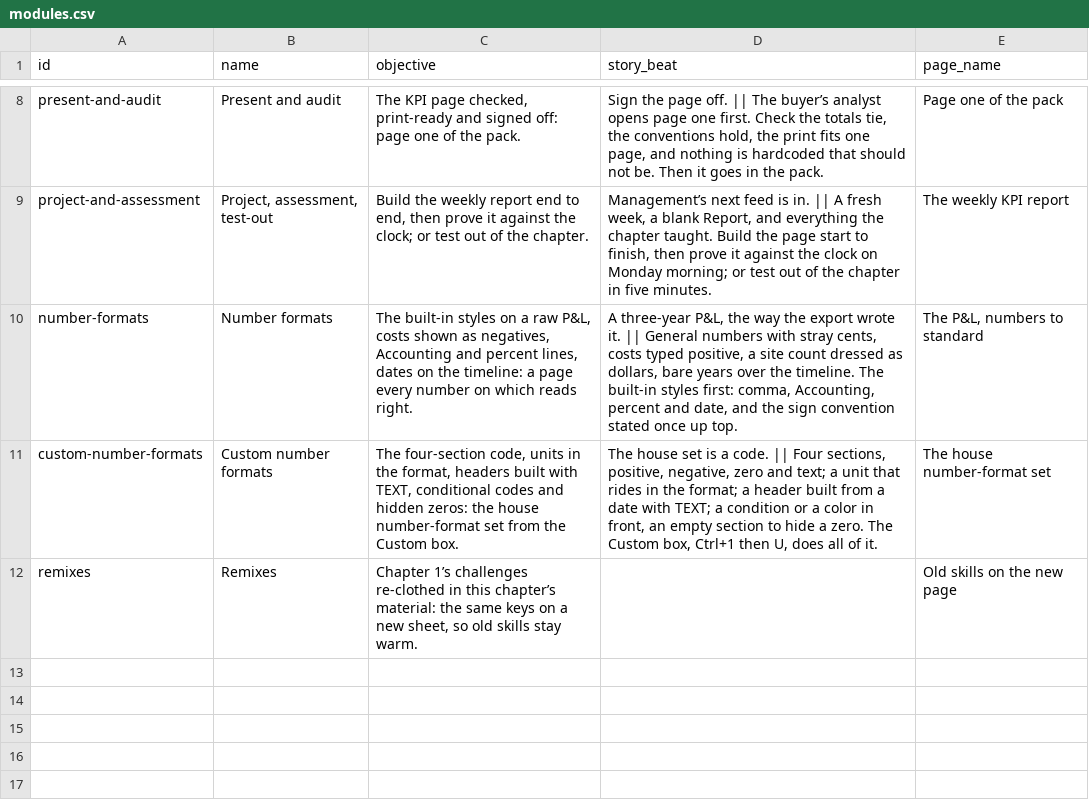
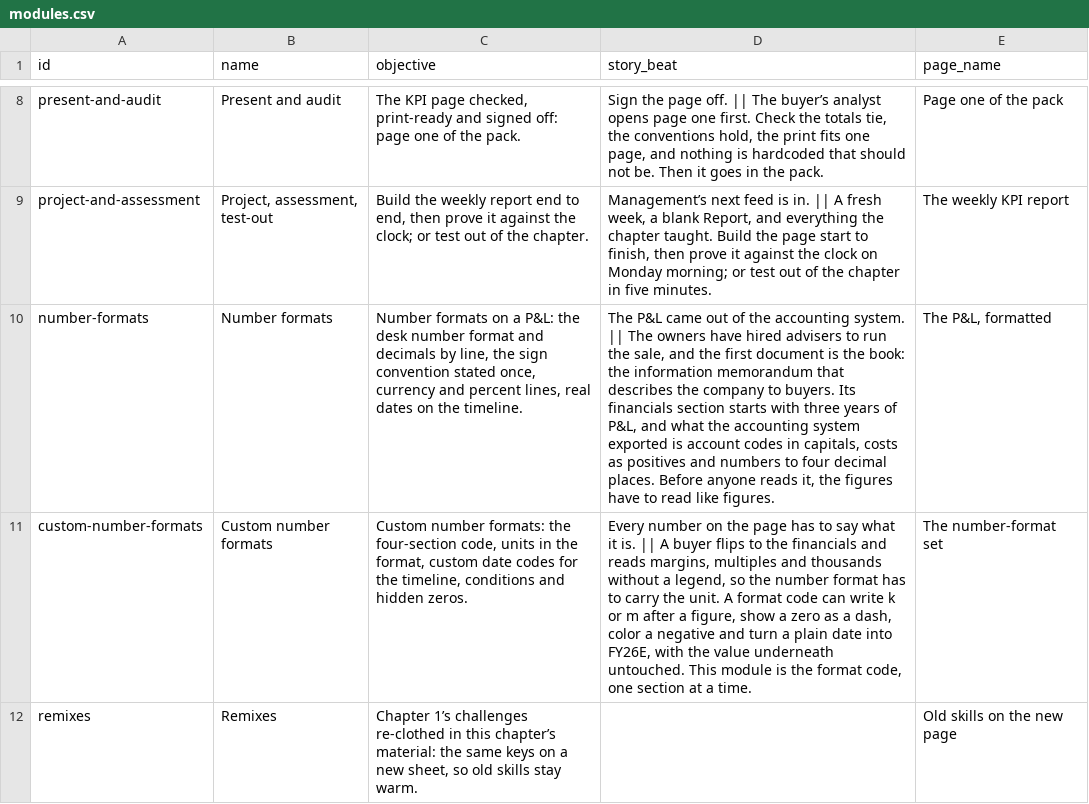
Before and after one commit to rathunter69/Hotkey.gg, a CSV file: app2/content/copy/modules.csv, drawn as a sheet; only a part is shown, gaps mark what is left out; the diff names each change by its address in the sheet, - before the commit and + after, or states it on an @@ line.

```diff
--- a/app2/content/copy/modules.csv
+++ b/app2/content/copy/modules.csv
-C10 (objective): The built-in styles on a raw P&L, costs shown as negatives, Accounting and percent lines, dates on the timeline: a page every number on which reads right.
+C10 (objective): Number formats on a P&L: the desk number format and decimals by line, the sign convention stated once, currency and percent lines, real dates on the timeline.
-D10 (story_beat): A three-year P&L, the way the export wrote it. || General numbers with stray cents, costs typed positive, a site count dressed as dollars, bare years over the timeline. The built-in styles first: comma, Accounting, percent and date, and the sign convention stated once up top.
+D10 (story_beat): The P&L came out of the accounting system. || The owners have hired advisers to run the sale, and the first document is the book: the information memorandum that describes the company to buyers. Its financials section starts with three years of P&L, and what the accounting system exported is account codes in capitals, costs as positives and numbers to four decimal places. Before anyone reads it, the figures have to read like figures.
-E10 (page_name): The P&L, numbers to standard
+E10 (page_name): The P&L, formatted
-C11 (objective): The four-section code, units in the format, headers built with TEXT, conditional codes and hidden zeros: the house number-format set from the Custom box.
+C11 (objective): Custom number formats: the four-section code, units in the format, custom date codes for the timeline, conditions and hidden zeros.
-D11 (story_beat): The house set is a code. || Four sections, positive, negative, zero and text; a unit that rides in the format; a header built from a date with TEXT; a condition or a color in front, an empty section to hide a zero. The Custom box, Ctrl+1 then U, does all of it.
+D11 (story_beat): Every number on the page has to say what it is. || A buyer flips to the financials and reads margins, multiples and thousands without a legend, so the number format has to carry the unit. A format code can write k or m after a figure, show a zero as a dash, color a negative and turn a plain date into FY26E, with the value underneath untouched. This module is the format code, one section at a time.
-E11 (page_name): The house number-format set
+E11 (page_name): The number-format set
```
Also changed, not shown: app2/content/copy/goals.csv, app2/content/copy/lessons.csv, 36 other files.
